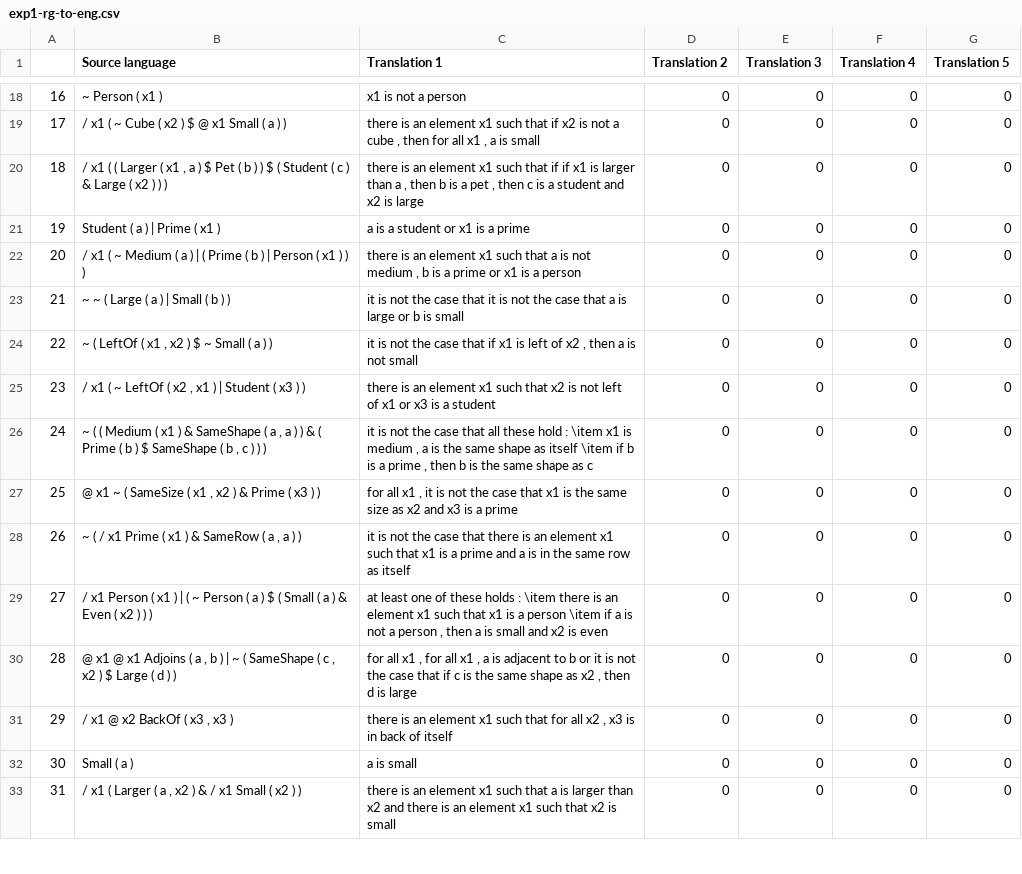
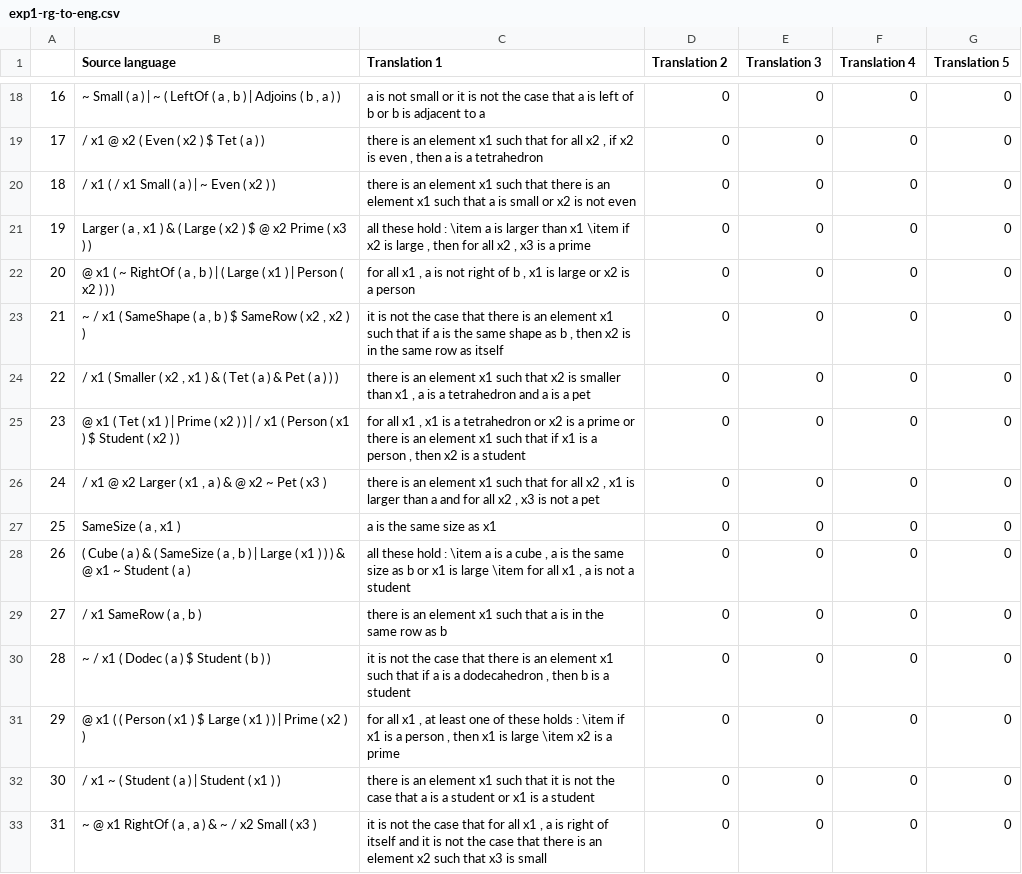
Before and after one commit to ElzevanderWerf/Ranta-2011, a CSV file: out/exp1-rg-to-eng.csv, drawn as a sheet; only a part is shown, gaps mark what is left out; the diff covers the shown part only.

```diff
--- a/out/exp1-rg-to-eng.csv
+++ b/out/exp1-rg-to-eng.csv
@@ -18,16 +18,16 @@
-16,~ Person ( x1 ),x1 is not a person,0,0,0,0
-17,/ x1 ( ~ Cube ( x2 ) $ @ x1 Small ( a ) ),"there is an element x1 such that if x2 is not a cube , then for all x1 , a is small",0,0,0,0
-18,"/ x1 ( ( Larger ( x1 , a ) $ Pet ( b ) ) $ ( Student ( c ) & Large ( x2 ) ) )","there is an element x1 such that if if x1 is larger than a , then b is a pet , then c is a student and x2 is large",0,0,0,0
-19,Student ( a ) | Prime ( x1 ),a is a student or x1 is a prime,0,0,0,0
-20,/ x1 ( ~ Medium ( a ) | ( Prime ( b ) | Person ( x1 ) ) ),"there is an element x1 such that a is not medium , b is a prime or x1 is a person",0,0,0,0
-21,~ ~ ( Large ( a ) | Small ( b ) ),it is not the case that it is not the case that a is large or b is small,0,0,0,0
-22,"~ ( LeftOf ( x1 , x2 ) $ ~ Small ( a ) )","it is not the case that if x1 is left of x2 , then a is not small",0,0,0,0
-23,"/ x1 ( ~ LeftOf ( x2 , x1 ) | Student ( x3 ) )",there is an element x1 such that x2 is not left of x1 or x3 is a student,0,0,0,0
-24,"~ ( ( Medium ( x1 ) & SameShape ( a , a ) ) & ( Prime ( b ) $ SameShape ( b , c ) ) )","it is not the case that all these hold : \item x1 is medium , a is the same shape as itself \item if b is a prime , then b is the same shape as c",0,0,0,0
-25,"@ x1 ~ ( SameSize ( x1 , x2 ) & Prime ( x3 ) )","for all x1 , it is not the case that x1 is the same size as x2 and x3 is a prime",0,0,0,0
-26,"~ ( / x1 Prime ( x1 ) & SameRow ( a , a ) )",it is not the case that there is an element x1 such that x1 is a prime and a is in the same row as itself,0,0,0,0
-27,/ x1 Person ( x1 ) | ( ~ Person ( a ) $ ( Small ( a ) & Even ( x2 ) ) ),"at least one of these holds : \item there is an element x1 such that x1 is a person \item if a is not a person , then a is small and x2 is even",0,0,0,0
-28,"@ x1 @ x1 Adjoins ( a , b ) | ~ ( SameShape ( c , x2 ) $ Large ( d ) )","for all x1 , for all x1 , a is adjacent to b or it is not the case that if c is the same shape as x2 , then d is large",0,0,0,0
-29,"/ x1 @ x2 BackOf ( x3 , x3 )","there is an element x1 such that for all x2 , x3 is in back of itself",0,0,0,0
-30,Small ( a ),a is small,0,0,0,0
-31,"/ x1 ( Larger ( a , x2 ) & / x1 Small ( x2 ) )",there is an element x1 such that a is larger than x2 and there is an element x1 such that x2 is small,0,0,0,0
+16,"~ Small ( a ) | ~ ( LeftOf ( a , b ) | Adjoins ( b , a ) )",a is not small or it is not the case that a is left of b or b is adjacent to a,0,0,0,0
+17,/ x1 @ x2 ( Even ( x2 ) $ Tet ( a ) ),"there is an element x1 such that for all x2 , if x2 is even , then a is a tetrahedron",0,0,0,0
+18,/ x1 ( / x1 Small ( a ) | ~ Even ( x2 ) ),there is an element x1 such that there is an element x1 such that a is small or x2 is not even,0,0,0,0
+19,"Larger ( a , x1 ) & ( Large ( x2 ) $ @ x2 Prime ( x3 ) )","all these hold : \item a is larger than x1 \item if x2 is large , then for all x2 , x3 is a prime",0,0,0,0
+20,"@ x1 ( ~ RightOf ( a , b ) | ( Large ( x1 ) | Person ( x2 ) ) )","for all x1 , a is not right of b , x1 is large or x2 is a person",0,0,0,0
+21,"~ / x1 ( SameShape ( a , b ) $ SameRow ( x2 , x2 ) )","it is not the case that there is an element x1 such that if a is the same shape as b , then x2 is in the same row as itself",0,0,0,0
+22,"/ x1 ( Smaller ( x2 , x1 ) & ( Tet ( a ) & Pet ( a ) ) )","there is an element x1 such that x2 is smaller than x1 , a is a tetrahedron and a is a pet",0,0,0,0
+23,@ x1 ( Tet ( x1 ) | Prime ( x2 ) ) | / x1 ( Person ( x1 ) $ Student ( x2 ) ),"for all x1 , x1 is a tetrahedron or x2 is a prime or there is an element x1 such that if x1 is a person , then x2 is a student",0,0,0,0
+24,"/ x1 @ x2 Larger ( x1 , a ) & @ x2 ~ Pet ( x3 )","there is an element x1 such that for all x2 , x1 is larger than a and for all x2 , x3 is not a pet",0,0,0,0
+25,"SameSize ( a , x1 )",a is the same size as x1,0,0,0,0
+26,"( Cube ( a ) & ( SameSize ( a , b ) | Large ( x1 ) ) ) & @ x1 ~ Student ( a )","all these hold : \item a is a cube , a is the same size as b or x1 is large \item for all x1 , a is not a student",0,0,0,0
+27,"/ x1 SameRow ( a , b )",there is an element x1 such that a is in the same row as b,0,0,0,0
+28,~ / x1 ( Dodec ( a ) $ Student ( b ) ),"it is not the case that there is an element x1 such that if a is a dodecahedron , then b is a student",0,0,0,0
+29,@ x1 ( ( Person ( x1 ) $ Large ( x1 ) ) | Prime ( x2 ) ),"for all x1 , at least one of these holds : \item if x1 is a person , then x1 is large \item x2 is a prime",0,0,0,0
+30,/ x1 ~ ( Student ( a ) | Student ( x1 ) ),there is an element x1 such that it is not the case that a is a student or x1 is a student,0,0,0,0
+31,"~ @ x1 RightOf ( a , a ) & ~ / x2 Small ( x3 )","it is not the case that for all x1 , a is right of itself and it is not the case that there is an element x2 such that x3 is small",0,0,0,0
```
Also changed, not shown: 68 edited cells elsewhere in this file, out/exp1-ggc-to-eng.csv, out/ggc-formulas-to-eng.csv, 3 other files.
